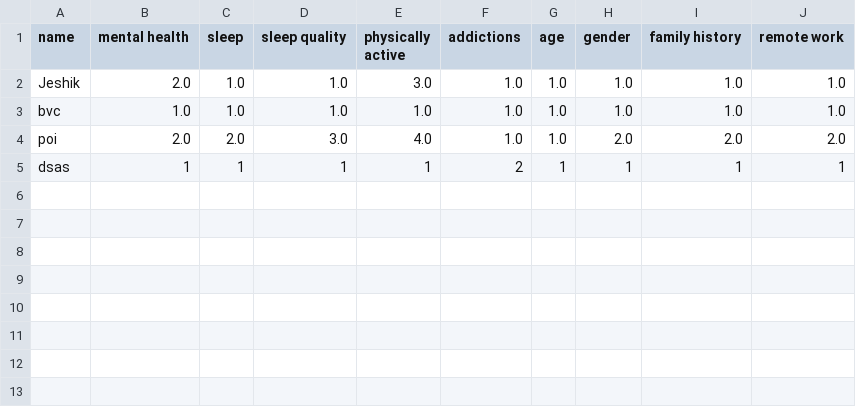
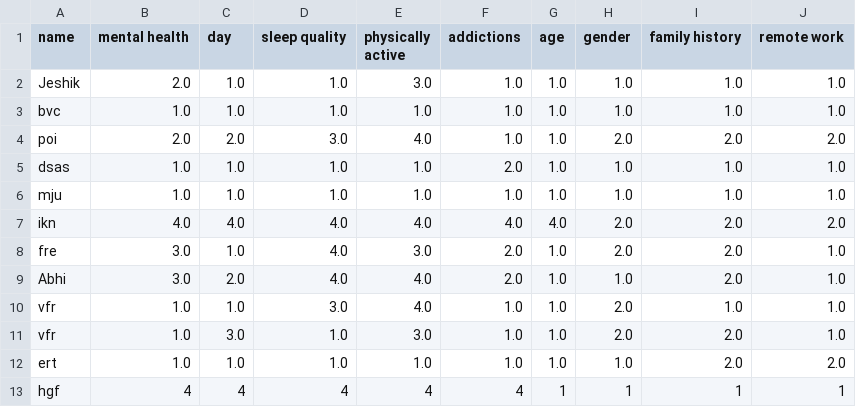
Before and after one commit to AbhijeetVD/MLMentalHealth, a CSV file: ml1.csv, drawn as a sheet.

```diff
--- a/ml1.csv
+++ b/ml1.csv
@@ -1,2 +1,2 @@
-name,mental health,sleep,sleep quality,physically active,addictions,age,gender,family history,remote work
+name,mental health,day,sleep quality,physically active,addictions,age,gender,family history,remote work
 Jeshik,2.0,1.0,1.0,3.0,1.0,1.0,1.0,1.0,1.0
@@ -4,2 +4,10 @@ bvc,1.0,1.0,1.0,1.0,1.0,1.0,1.0,1.0,1.0
 poi,2.0,2.0,3.0,4.0,1.0,1.0,2.0,2.0,2.0
-dsas,1,1,1,1,2,1,1,1,1
+dsas,1.0,1.0,1.0,1.0,2.0,1.0,1.0,1.0,1.0
+mju,1.0,1.0,1.0,1.0,1.0,1.0,1.0,1.0,1.0
+ikn,4.0,4.0,4.0,4.0,4.0,4.0,2.0,2.0,2.0
+fre,3.0,1.0,4.0,3.0,2.0,1.0,2.0,2.0,1.0
+Abhi,3.0,2.0,4.0,4.0,2.0,1.0,1.0,2.0,1.0
+vfr,1.0,1.0,3.0,4.0,1.0,1.0,2.0,1.0,1.0
+vfr,1.0,3.0,1.0,3.0,1.0,1.0,2.0,2.0,1.0
+ert,1.0,1.0,1.0,1.0,1.0,1.0,1.0,2.0,2.0
+hgf,4,4,4,4,4,1,1,1,1
```
Also changed, not shown: patient.csv, patientinfo.csv, 40 other files.
